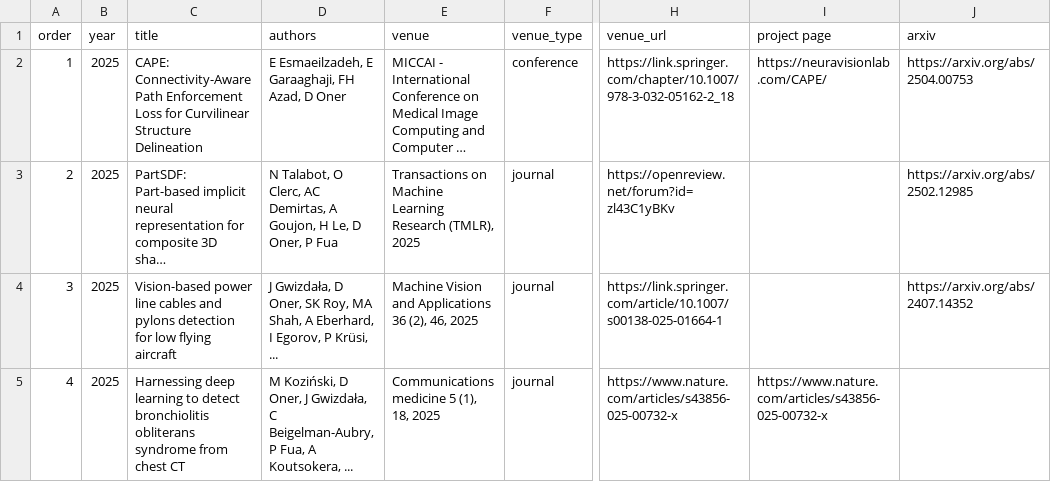
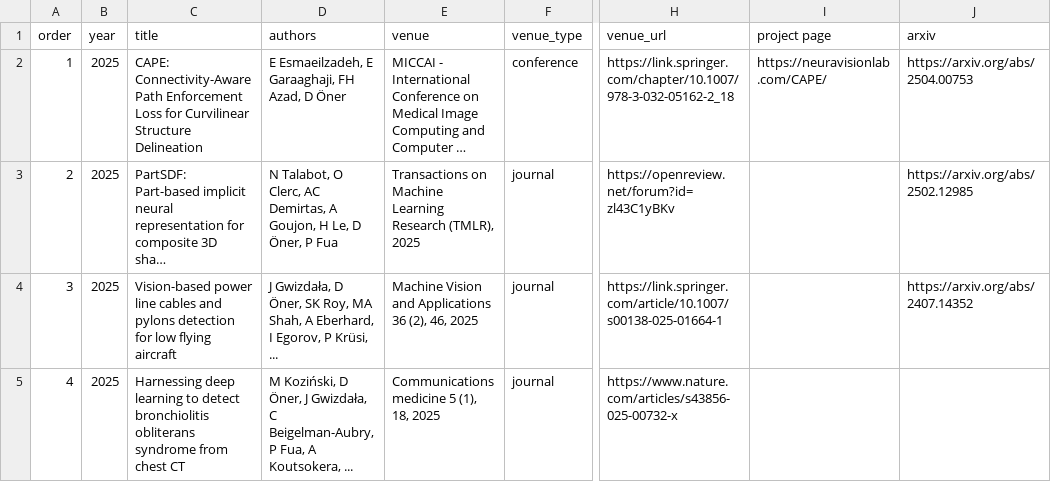
Before and after one commit to NeuraVisionLab/neuravisionlab.github.io, a CSV file: data/publications.csv, drawn as a sheet; only a part is shown, gaps mark what is left out; long unchanged cells end in …; the diff covers the shown part only; the diff names each change by its address in the sheet, - before the commit and + after, or states it on an @@ line.

```diff
--- a/data/publications.csv
+++ b/data/publications.csv
-D2 (authors): E Esmaeilzadeh, E Garaaghaji, FH Azad, D Oner
+D2 (authors): E Esmaeilzadeh, E Garaaghaji, FH Azad, D Öner
-D3 (authors): …Le, D Oner, P Fua
+D3 (authors): …Le, D Öner, P Fua
-D4 (authors): …Gwizdała, D Oner, SK Roy,…
+D4 (authors): …Gwizdała, D Öner, SK Roy,…
-D5 (authors): …Koziński, D Oner, J Gwizdała,…
+D5 (authors): …Koziński, D Öner, J Gwizdała,…
-I5 (project page): https://www.nature.com/articles/s43856-025-00732-x
+I5 (project page): (empty)
```
Also changed, not shown: 22 edited cells elsewhere in this file, 6 other files.
